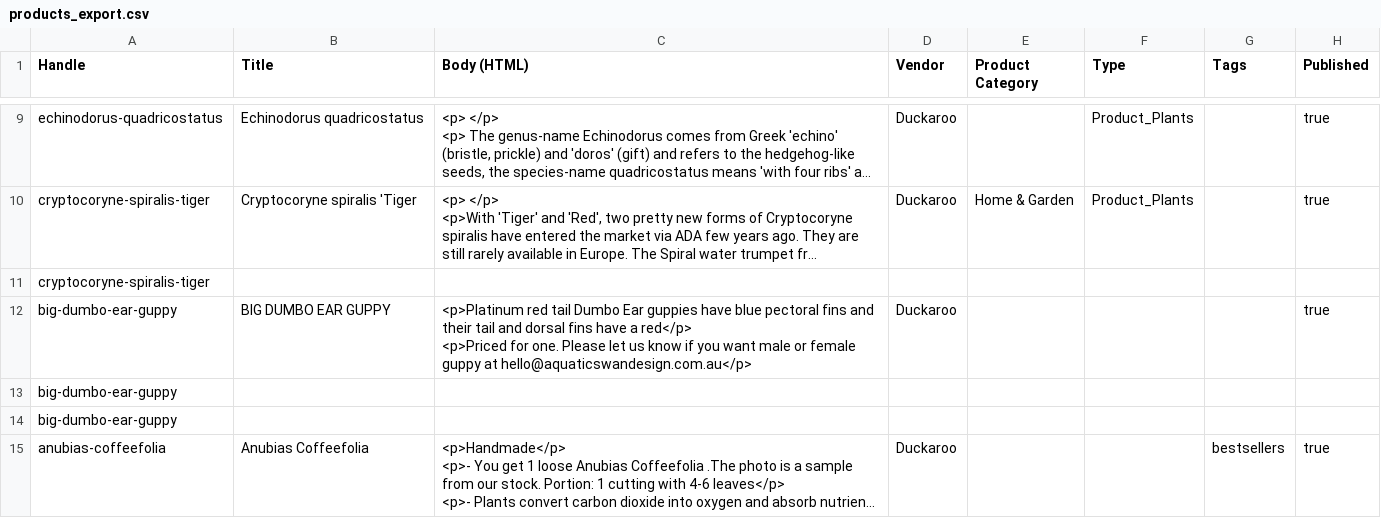
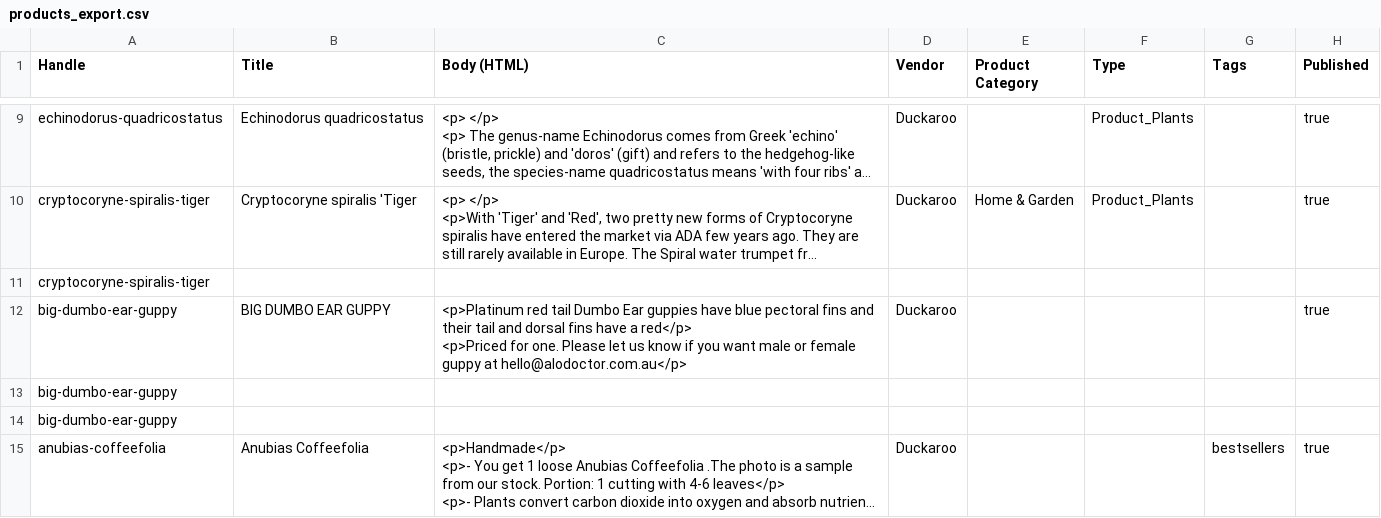
Before and after one commit to nddung2812/AloDoctor, a CSV file: app/products/data/products_export.csv, drawn as a sheet; only a part is shown, gaps mark what is left out; long unchanged cells end in …; the diff names each change by its address in the sheet, - before the commit and + after, or states it on an @@ line.

```diff
--- a/app/products/data/products_export.csv
+++ b/app/products/data/products_export.csv
-C12 (Body (HTML)): …guppy at hello@aquaticswandesign.com.au</p>
+C12 (Body (HTML)): …guppy at hello@alodoctor.com.au</p>
```
Also changed, not shown: 13 other files.
